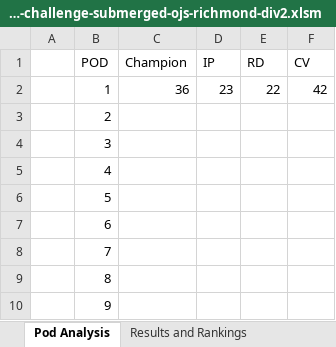
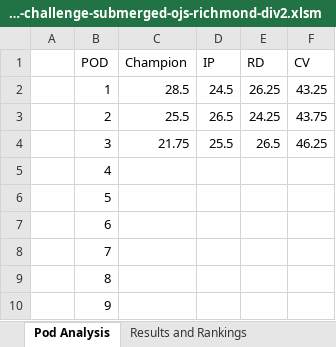
Before and after one commit to MrGibbage/OJS_Script_maker_NG, an Excel workbook: 2025/2025-vadc-fll-challenge-submerged-ojs-richmond-div2.xlsm, sheet Pod Analysis, drawn as a sheet; only a part is shown; values as stored, in another font and other column widths than the file's, no borders; conditional formats not drawn; the diff names each change by its address in the sheet, - before the commit and + after, or states it on an @@ line.

```diff
--- a/2025/2025-vadc-fll-challenge-submerged-ojs-richmond-div2.xlsm (sheet Pod Analysis)
+++ b/2025/2025-vadc-fll-challenge-submerged-ojs-richmond-div2.xlsm (sheet Pod Analysis)
-C2 (Champion): 36
+C2 (Champion): 28.5
-D2 (IP): 23
+D2 (IP): 24.5
-E2 (RD): 22
+E2 (RD): 26.25
-F2 (CV): 42
+F2 (CV): 43.25
-C3 (Champion): (empty)
+C3 (Champion): 25.5
-D3 (IP): (empty)
+D3 (IP): 26.5
-E3 (RD): (empty)
+E3 (RD): 24.25
-F3 (CV): (empty)
+F3 (CV): 43.75
-C4 (Champion): (empty)
+C4 (Champion): 21.75
-D4 (IP): (empty)
+D4 (IP): 25.5
-E4 (RD): (empty)
+E4 (RD): 26.5
-F4 (CV): (empty)
+F4 (CV): 46.25
```
Also changed, not shown: sheet Core Values Input, sheet Robot Design Input, sheet Results and Rankings, sheet Innovation Project Input, sheet Robot Game Scores, sheet Team and Program Information, formulas that keep their value, hidden cells, 2025/2025-FLL-Qualifier-Tournaments.xlsx, 4 other files.
